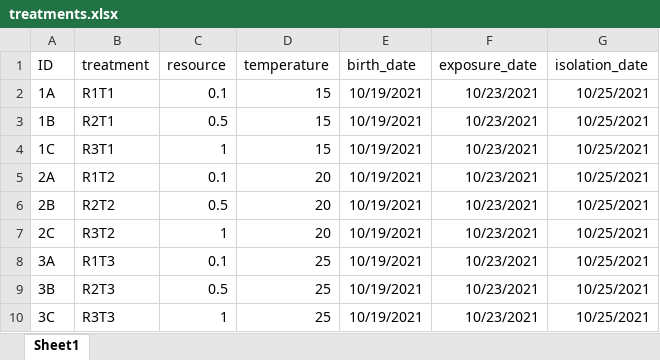
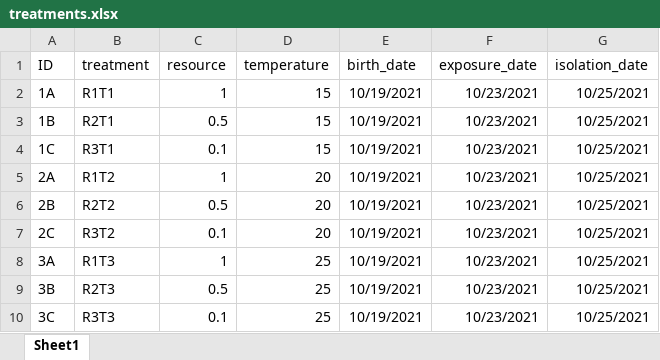
Before and after one commit to dcsuh/temp_rsc_zoops, an Excel workbook: data/treatments.xlsx, sheet Sheet1, drawn as a sheet; values as stored, in another font and other column widths than the file's, no borders; the diff names each change by its address in the sheet, - before the commit and + after, or states it on an @@ line.

Commit message:
fix data

```diff
--- a/data/treatments.xlsx (sheet Sheet1)
+++ b/data/treatments.xlsx (sheet Sheet1)
-C2 (resource): 0.1
+C2 (resource): 1
-C4 (resource): 1
+C4 (resource): 0.1
-C5 (resource): 0.1
+C5 (resource): 1
-C7 (resource): 1
+C7 (resource): 0.1
-C8 (resource): 0.1
+C8 (resource): 1
-C10 (resource): 1
+C10 (resource): 0.1
```
Also changed, not shown: 1 other file.
